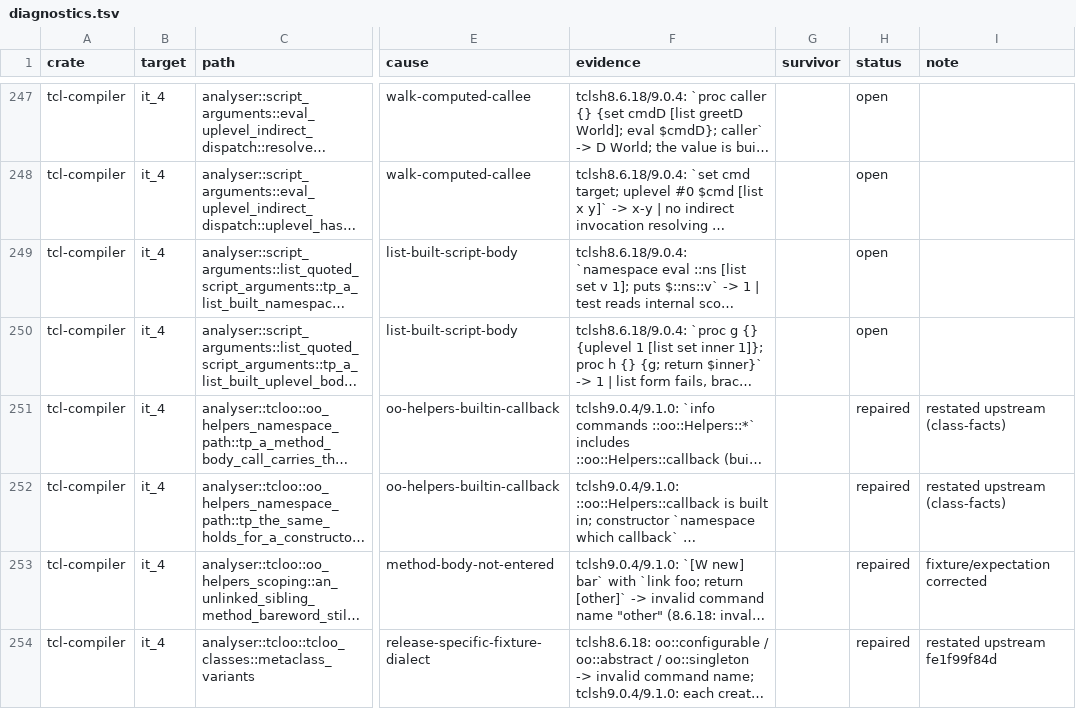
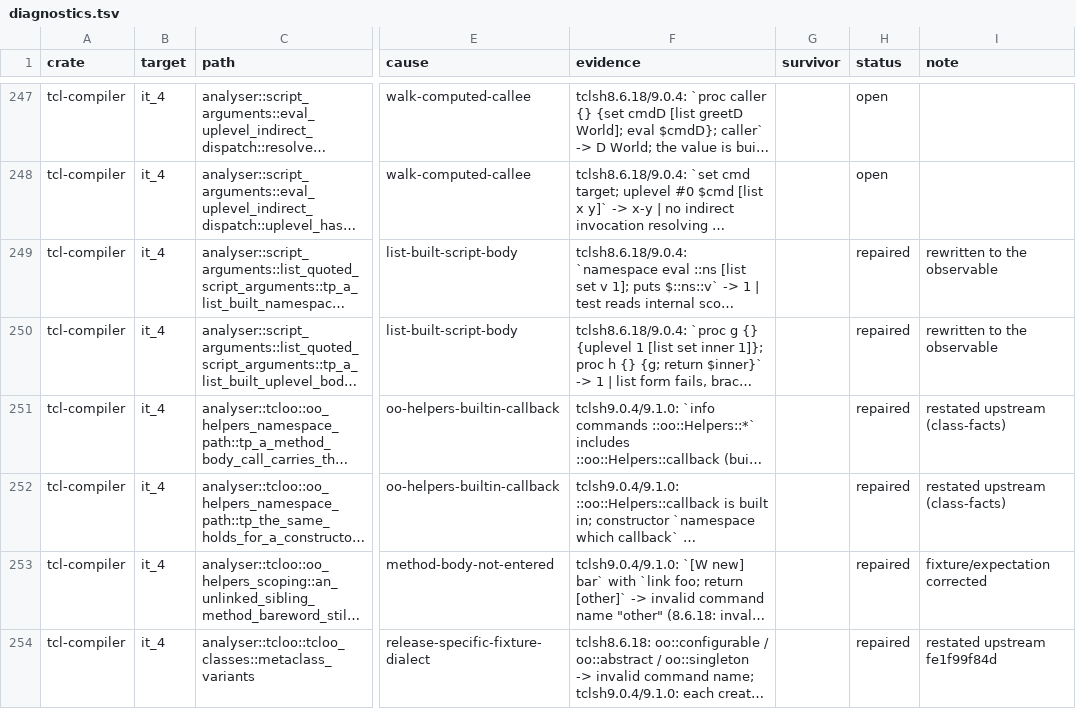
Before and after one commit to bitwisecook/tcl-lsp, a TSV file: docs/work/test-scrub/ledger/diagnostics.tsv, drawn as a sheet; only a part is shown, gaps mark what is left out; long unchanged cells end in …; the diff names each change by its address in the sheet, - before the commit and + after, or states it on an @@ line.

```diff
--- a/docs/work/test-scrub/ledger/diagnostics.tsv
+++ b/docs/work/test-scrub/ledger/diagnostics.tsv
-H249:H250 (status): open
+H249:H250 (status): repaired
-I249:I250 (note): (empty)
+I249:I250 (note): rewritten to the observable
```
Also changed, not shown: 1 other file.
